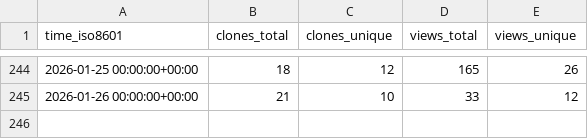
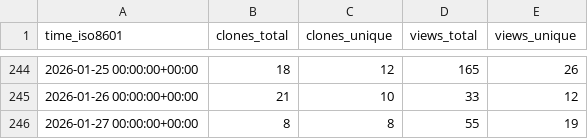
Before and after one commit to shalenMathew/Quotes-app, a CSV file: shalenMathew/Quotes-app/ghrs-data/views_clones_aggregate.csv, drawn as a sheet; only a part is shown, gaps mark what is left out.

```diff
--- a/shalenMathew/Quotes-app/ghrs-data/views_clones_aggregate.csv
+++ b/shalenMathew/Quotes-app/ghrs-data/views_clones_aggregate.csv
@@ -245 +245,2 @@ time_iso8601,clones_total,clones_unique,views_total,views_unique
 2026-01-26 00:00:00+00:00,21,10,33,12
+2026-01-27 00:00:00+00:00,8,8,55,19
```
Also changed, not shown: 1 other file.
